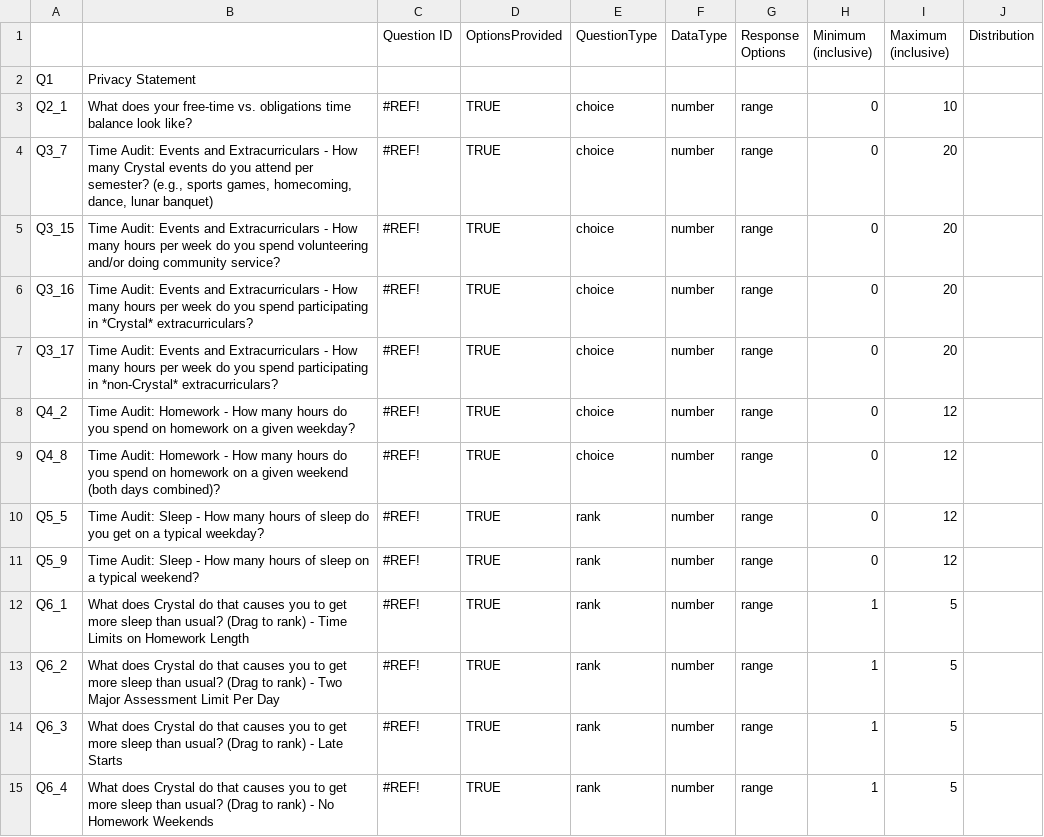
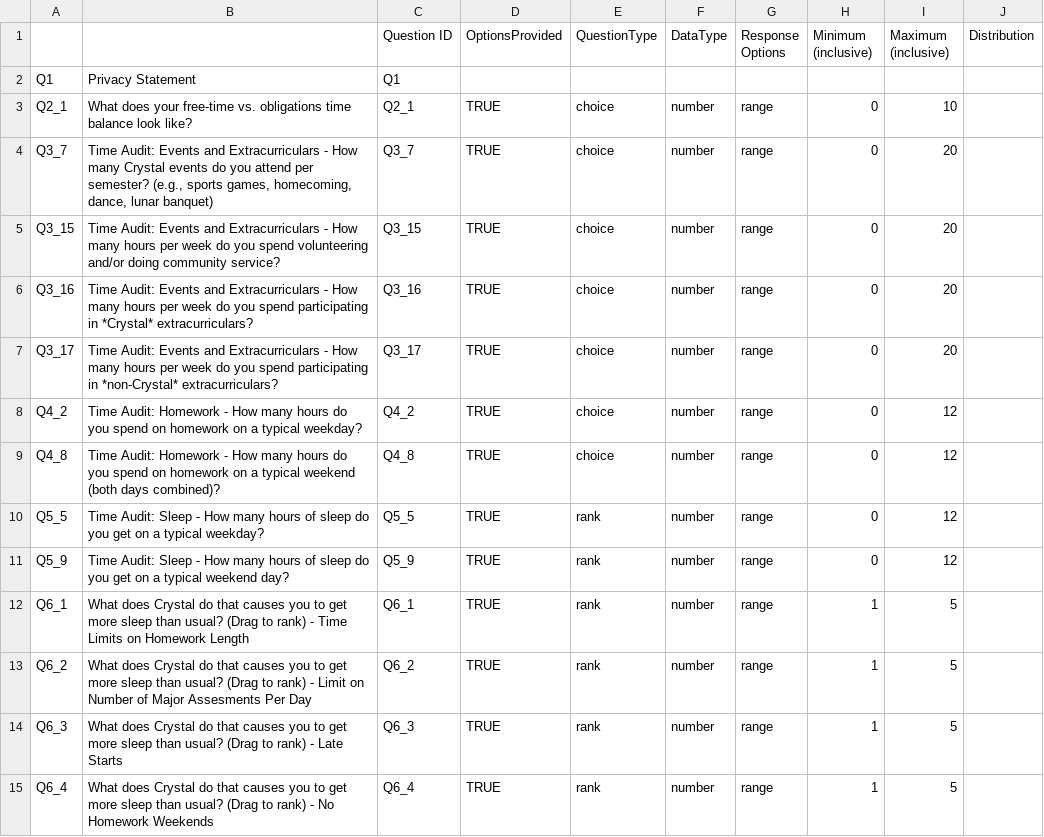
Before and after one commit to benjamin-antupit/DAT-Census, a CSV file: input/Crystal_Census_Codebook_MS.csv, drawn as a sheet; only a part is shown; the diff covers the shown part only.

```diff
--- a/input/Crystal_Census_Codebook_MS.csv
+++ b/input/Crystal_Census_Codebook_MS.csv
@@ -1,15 +1,15 @@
 ,,Question ID,OptionsProvided,QuestionType,DataType,Response Options,Minimum (inclusive),Maximum (inclusive),Distribution
-Q1,Privacy Statement,,,,,,,,
-Q2_1,What does your free-time vs. obligations time balance look like?,#REF!,TRUE,choice,number,range,0,10,
-Q3_7,"Time Audit: Events and Extracurriculars - How many Crystal events do you attend per semester? (e.g., sports games, homecoming, dance, lunar banquet)",#REF!,TRUE,choice,number,range,0,20,
-Q3_15,Time Audit: Events and Extracurriculars - How many hours per week do you spend volunteering and/or doing community service?,#REF!,TRUE,choice,number,range,0,20,
-Q3_16,Time Audit: Events and Extracurriculars - How many hours per week do you spend participating in *Crystal* extracurriculars?,#REF!,TRUE,choice,number,range,0,20,
-Q3_17,Time Audit: Events and Extracurriculars - How many hours per week do you spend participating in *non-Crystal* extracurriculars?,#REF!,TRUE,choice,number,range,0,20,
-Q4_2,Time Audit: Homework - How many hours do you spend on homework on a given weekday?,#REF!,TRUE,choice,number,range,0,12,
-Q4_8,Time Audit: Homework - How many hours do you spend on homework on a given weekend (both days combined)?,#REF!,TRUE,choice,number,range,0,12,
-Q5_5,Time Audit: Sleep - How many hours of sleep do you get on a typical weekday?,#REF!,TRUE,rank,number,range,0,12,
-Q5_9,Time Audit: Sleep - How many hours of sleep on a typical weekend?,#REF!,TRUE,rank,number,range,0,12,
-Q6_1,What does Crystal do that causes you to get more sleep than usual? (Drag to rank) - Time Limits on Homework Length,#REF!,TRUE,rank,number,range,1,5,
-Q6_2,What does Crystal do that causes you to get more sleep than usual? (Drag to rank) - Two Major Assessment Limit Per Day,#REF!,TRUE,rank,number,range,1,5,
-Q6_3,What does Crystal do that causes you to get more sleep than usual? (Drag to rank) - Late Starts,#REF!,TRUE,rank,number,range,1,5,
-Q6_4,What does Crystal do that causes you to get more sleep than usual? (Drag to rank) - No Homework Weekends,#REF!,TRUE,rank,number,range,1,5,
+Q1,Privacy Statement,Q1,,,,,,,
+Q2_1,What does your free-time vs. obligations time balance look like?,Q2_1,TRUE,choice,number,range,0,10,
+Q3_7,"Time Audit: Events and Extracurriculars - How many Crystal events do you attend per semester? (e.g., sports games, homecoming, dance, lunar banquet)",Q3_7,TRUE,choice,number,range,0,20,
+Q3_15,Time Audit: Events and Extracurriculars - How many hours per week do you spend volunteering and/or doing community service?,Q3_15,TRUE,choice,number,range,0,20,
+Q3_16,Time Audit: Events and Extracurriculars - How many hours per week do you spend participating in *Crystal* extracurriculars?,Q3_16,TRUE,choice,number,range,0,20,
+Q3_17,Time Audit: Events and Extracurriculars - How many hours per week do you spend participating in *non-Crystal* extracurriculars?,Q3_17,TRUE,choice,number,range,0,20,
+Q4_2,Time Audit: Homework - How many hours do you spend on homework on a typical weekday?,Q4_2,TRUE,choice,number,range,0,12,
+Q4_8,Time Audit: Homework - How many hours do you spend on homework on a typical weekend (both days combined)?,Q4_8,TRUE,choice,number,range,0,12,
+Q5_5,Time Audit: Sleep - How many hours of sleep do you get on a typical weekday?,Q5_5,TRUE,rank,number,range,0,12,
+Q5_9,Time Audit: Sleep - How many hours of sleep do you get on a typical weekend day?,Q5_9,TRUE,rank,number,range,0,12,
+Q6_1,What does Crystal do that causes you to get more sleep than usual? (Drag to rank) - Time Limits on Homework Length,Q6_1,TRUE,rank,number,range,1,5,
+Q6_2,What does Crystal do that causes you to get more sleep than usual? (Drag to rank) - Limit on Number of Major Assesments Per Day,Q6_2,TRUE,rank,number,range,1,5,
+Q6_3,What does Crystal do that causes you to get more sleep than usual? (Drag to rank) - Late Starts,Q6_3,TRUE,rank,number,range,1,5,
+Q6_4,What does Crystal do that causes you to get more sleep than usual? (Drag to rank) - No Homework Weekends,Q6_4,TRUE,rank,number,range,1,5,
```
Also changed, not shown: 50 edited cells elsewhere in this file, 6 other files.
